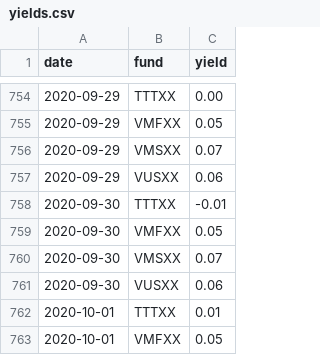
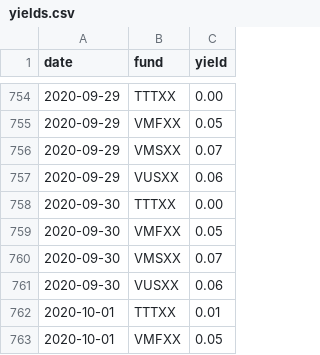
Before and after one commit to mmfyields/mmf-yields, a CSV file: docs/data/yields.csv, drawn as a sheet; only a part is shown, gaps mark what is left out.

Commit message:
Replace -0.01% yield for TTTXX on 2020-09-30 with 0.00%, and add a note in README

```diff
--- a/docs/data/yields.csv
+++ b/docs/data/yields.csv
@@ -757,3 +757,3 @@ date,fund,yield
 2020-09-29,VUSXX,0.06
-2020-09-30,TTTXX,-0.01
+2020-09-30,TTTXX,0.00
 2020-09-30,VMFXX,0.05
```
Also changed, not shown: 1 other file.
